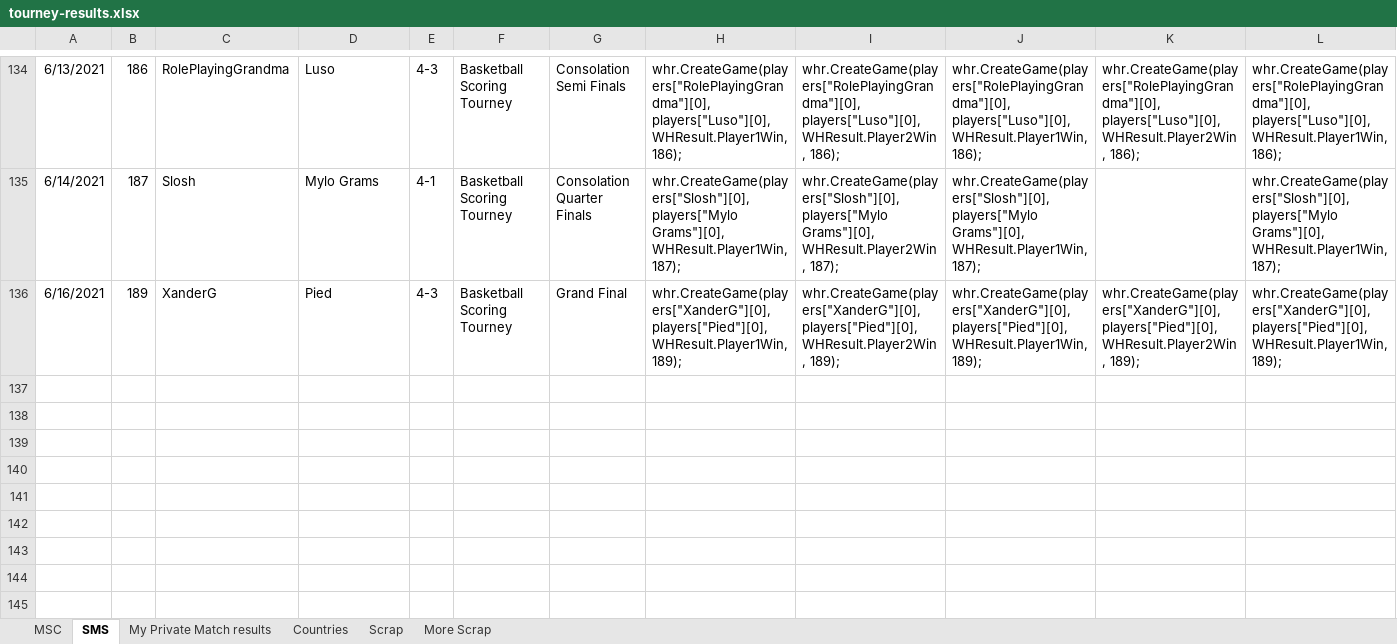
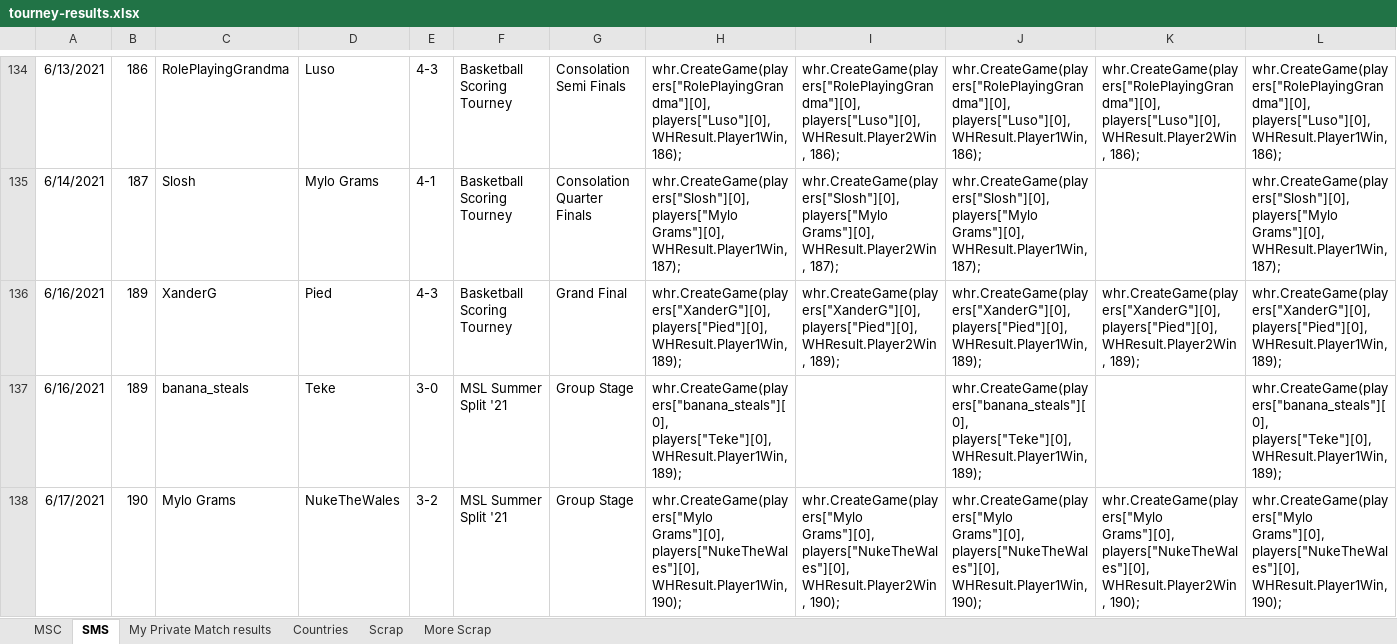
Before and after one commit to Rocci1212/MscTournamentRatings, an Excel workbook: MscTournamentRatings/tourney-results.xlsx, sheet SMS, drawn as a sheet; only a part is shown, gaps mark what is left out; values as stored, in another font and other column widths than the file's, no borders; rows hold the shown columns only; the diff names each change by its address in the sheet, - before the commit and + after, or states it on an @@ line.

```diff
--- a/MscTournamentRatings/tourney-results.xlsx (sheet SMS)
+++ b/MscTournamentRatings/tourney-results.xlsx (sheet SMS)
+row 137: 6/16/2021 | 189 | banana_steals | Teke | 3-0 | MSL Summer Split '21 | Group Stage | whr.CreateGame(players["banana_steals"][0], players["Teke"][0], WHResult.Player1Win, 189); |  | whr.CreateGame(players["banana_steals"][0], players["Teke"][0], WHResult.Player1Win, 189); |  | whr.CreateGame(players["banana_steals"][0], players["Teke"][0], WHResult.Player1Win, 189);
+row 138: 6/17/2021 | 190 | Mylo Grams | NukeTheWales | 3-2 | MSL Summer Split '21 | Group Stage | whr.CreateGame(players["Mylo Grams"][0], players["NukeTheWales"][0], WHResult.Player1Win, 190); | whr.CreateGame(players["Mylo Grams"][0], players["NukeTheWales"][0], WHResult.Player2Win, 190); | whr.CreateGame(players["Mylo Grams"][0], players["NukeTheWales"][0], WHResult.Player1Win, 190); | whr.CreateGame(players["Mylo Grams"][0], players["NukeTheWales"][0], WHResult.Player2Win, 190); | whr.CreateGame(players["Mylo Grams"][0], players["NukeTheWales"][0], WHResult.Player1Win, 190);
```
Also changed, not shown: 1 other file.
